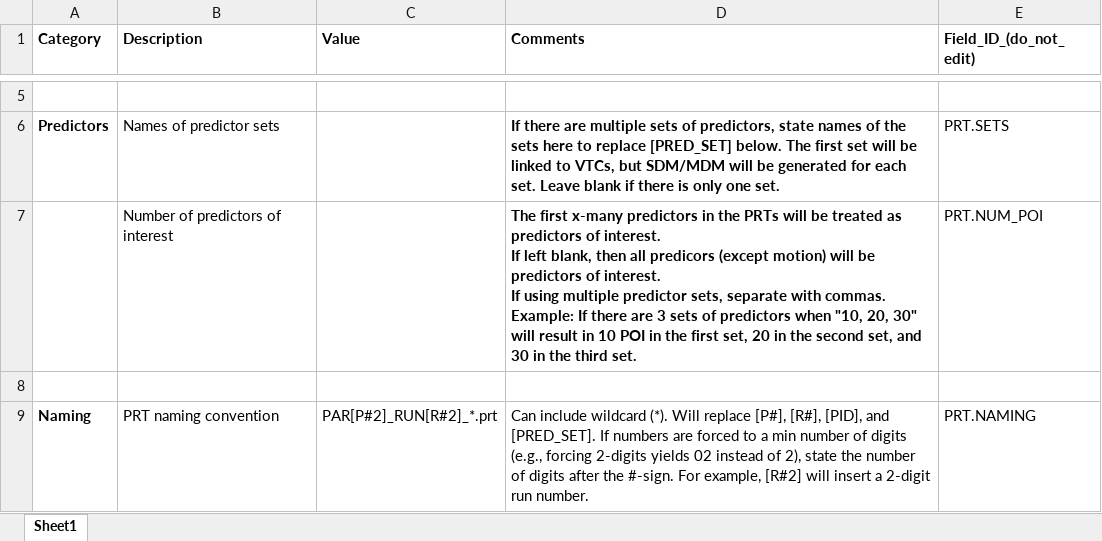
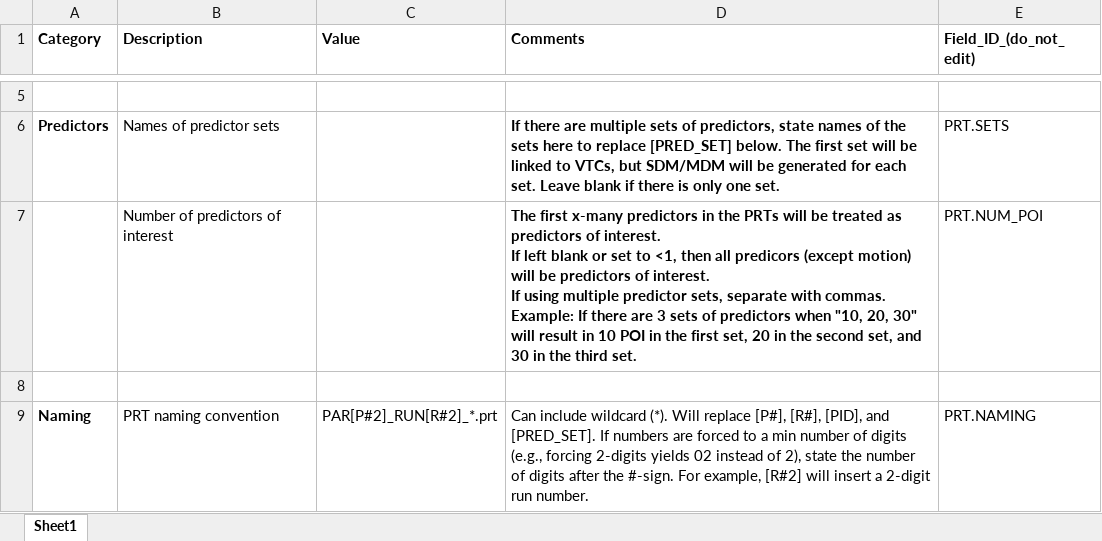
Before and after one commit to CulhamLab/BV-Scripts, an Excel workbook: Post-Preprocessing/BV20_PostPreprocessing_and_QualityChecks_EXAMPLE.xlsx, sheet Sheet1, drawn as a sheet; only a part is shown, gaps mark what is left out; values as stored, in another font and other column widths than the file's, no borders; table styles not drawn; the diff names each change by its address in the sheet, - before the commit and + after, or states it on an @@ line.

```diff
--- a/Post-Preprocessing/BV20_PostPreprocessing_and_QualityChecks_EXAMPLE.xlsx (sheet Sheet1)
+++ b/Post-Preprocessing/BV20_PostPreprocessing_and_QualityChecks_EXAMPLE.xlsx (sheet Sheet1)
-D7 (Comments): …If left blank, then all…
+D7 (Comments): …If left blank or set to <1, then all…
```
Also changed, not shown: 1 other file.
